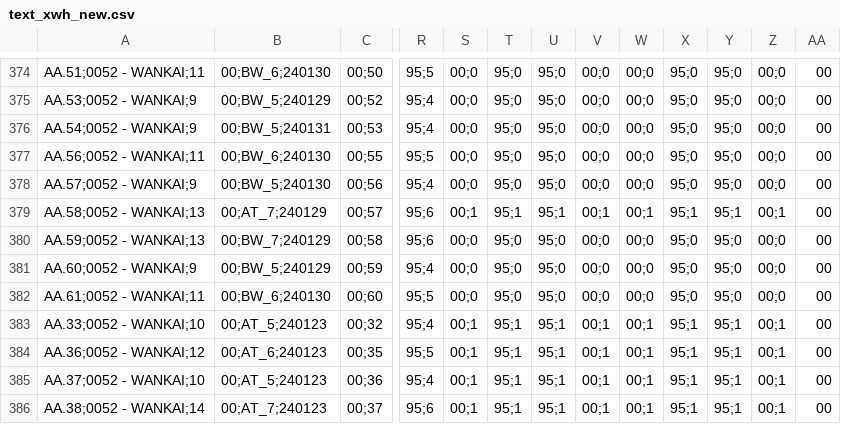
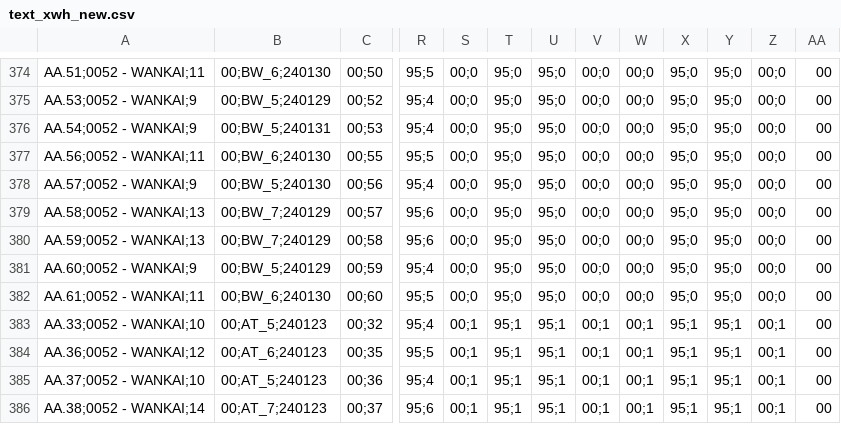
Before and after one commit to widiantoko/python_romo, a CSV file: text_xwh_new.csv, drawn as a sheet; only a part is shown, gaps mark what is left out; the diff names each change by its address in the sheet, - before the commit and + after, or states it on an @@ line.

Commit message:
cc

```diff
--- a/text_xwh_new.csv
+++ b/text_xwh_new.csv
-B379: 00;AT_7;240129
+B379: 00;BW_7;240129
-S379: 00;1
+S379: 00;0
-T379: 95;1
+T379: 95;0
-U379: 95;1
+U379: 95;0
-V379: 00;1
+V379: 00;0
-W379: 00;1
+W379: 00;0
-X379: 95;1
+X379: 95;0
-Y379: 95;1
+Y379: 95;0
-Z379: 00;1
+Z379: 00;0
```
